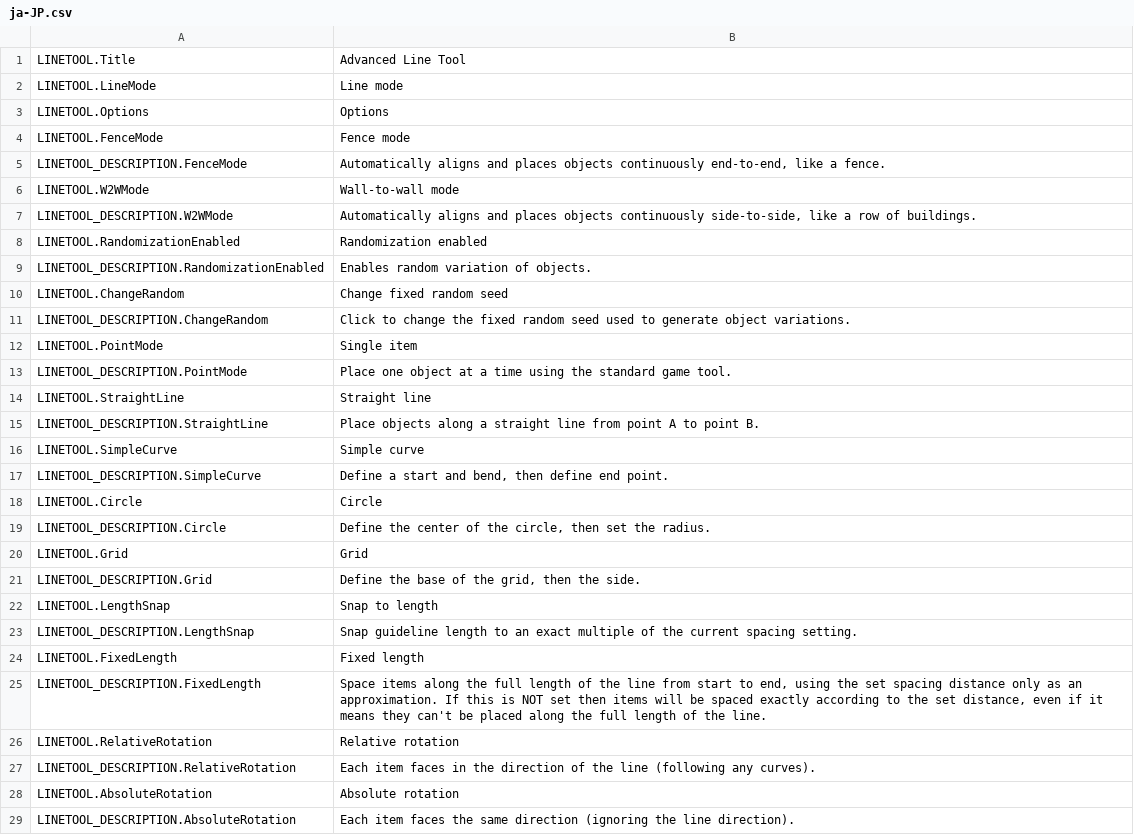
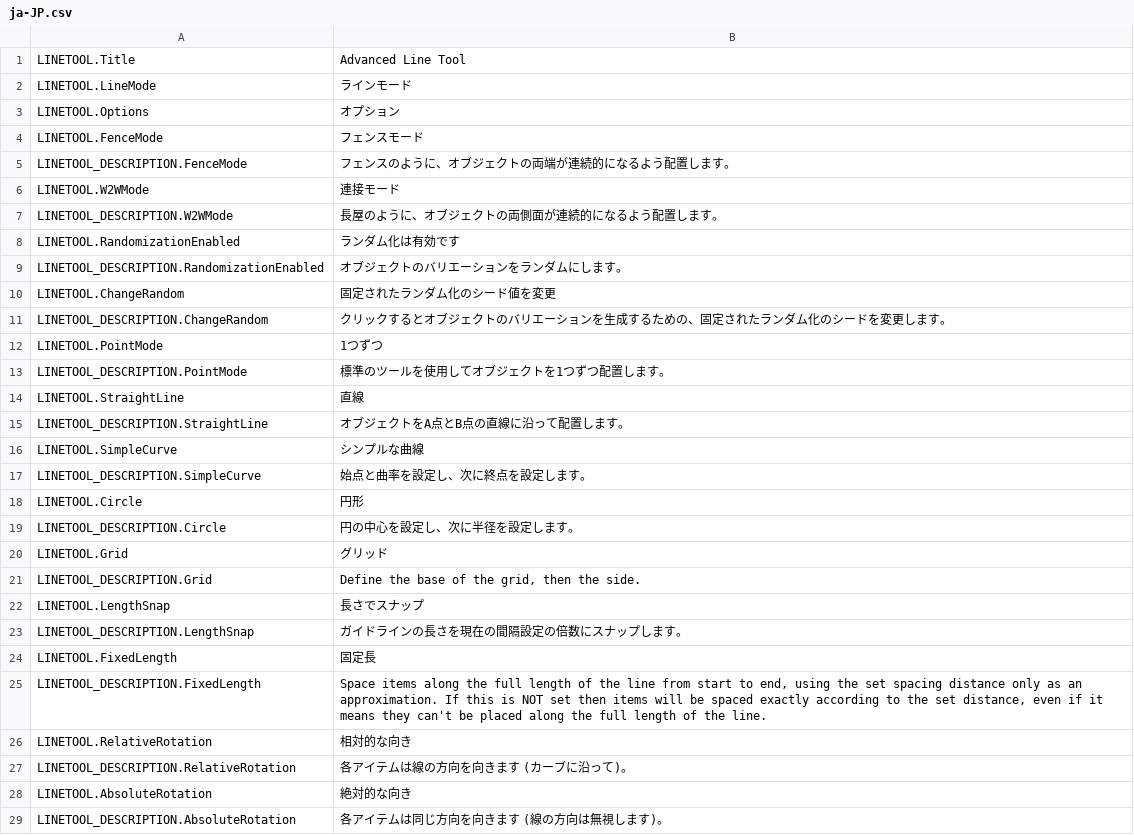
Before and after one commit to algernon-A/LineTool-CS2, a CSV file: l10n/ja-JP.csv, drawn as a sheet; only a part is shown; the diff covers the shown part only.

Commit message:
Update translations.

```diff
--- a/l10n/ja-JP.csv
+++ b/l10n/ja-JP.csv
@@ -1,29 +1,29 @@
 "LINETOOL.Title","Advanced Line Tool"
-"LINETOOL.LineMode","Line mode"
-"LINETOOL.Options","Options"
-"LINETOOL.FenceMode","Fence mode"
-"LINETOOL_DESCRIPTION.FenceMode","Automatically aligns and places objects continuously end-to-end, like a fence."
-"LINETOOL.W2WMode","Wall-to-wall mode"
-"LINETOOL_DESCRIPTION.W2WMode","Automatically aligns and places objects continuously side-to-side, like a row of buildings."
-"LINETOOL.RandomizationEnabled","Randomization enabled"
-"LINETOOL_DESCRIPTION.RandomizationEnabled","Enables random variation of objects."
-"LINETOOL.ChangeRandom","Change fixed random seed"
-"LINETOOL_DESCRIPTION.ChangeRandom","Click to change the fixed random seed used to generate object variations."
-"LINETOOL.PointMode","Single item"
-"LINETOOL_DESCRIPTION.PointMode","Place one object at a time using the standard game tool."
-"LINETOOL.StraightLine","Straight line"
-"LINETOOL_DESCRIPTION.StraightLine","Place objects along a straight line from point A to point B."
-"LINETOOL.SimpleCurve","Simple curve"
-"LINETOOL_DESCRIPTION.SimpleCurve","Define a start and bend, then define end point."
-"LINETOOL.Circle","Circle"
-"LINETOOL_DESCRIPTION.Circle","Define the center of the circle, then set the radius."
-"LINETOOL.Grid","Grid"
+"LINETOOL.LineMode","ラインモード"
+"LINETOOL.Options","オプション"
+"LINETOOL.FenceMode","フェンスモード"
+"LINETOOL_DESCRIPTION.FenceMode","フェンスのように、オブジェクトの両端が連続的になるよう配置します。"
+"LINETOOL.W2WMode","連接モード"
+"LINETOOL_DESCRIPTION.W2WMode","長屋のように、オブジェクトの両側面が連続的になるよう配置します。"
+"LINETOOL.RandomizationEnabled","ランダム化は有効です"
+"LINETOOL_DESCRIPTION.RandomizationEnabled","オブジェクトのバリエーションをランダムにします。"
+"LINETOOL.ChangeRandom","固定されたランダム化のシード値を変更"
+"LINETOOL_DESCRIPTION.ChangeRandom","クリックするとオブジェクトのバリエーションを生成するための、固定されたランダム化のシードを変更します。"
+"LINETOOL.PointMode","1つずつ"
+"LINETOOL_DESCRIPTION.PointMode","標準のツールを使用してオブジェクトを1つずつ配置します。"
+"LINETOOL.StraightLine","直線"
+"LINETOOL_DESCRIPTION.StraightLine","オブジェクトをA点とB点の直線に沿って配置します。"
+"LINETOOL.SimpleCurve","シンプルな曲線"
+"LINETOOL_DESCRIPTION.SimpleCurve","始点と曲率を設定し、次に終点を設定します。"
+"LINETOOL.Circle","円形"
+"LINETOOL_DESCRIPTION.Circle","円の中心を設定し、次に半径を設定します。"
+"LINETOOL.Grid","グリッド"
 "LINETOOL_DESCRIPTION.Grid","Define the base of the grid, then the side."
-"LINETOOL.LengthSnap","Snap to length"
-"LINETOOL_DESCRIPTION.LengthSnap","Snap guideline length to an exact multiple of the current spacing setting."
-"LINETOOL.FixedLength","Fixed length"
+"LINETOOL.LengthSnap","長さでスナップ"
+"LINETOOL_DESCRIPTION.LengthSnap","ガイドラインの長さを現在の間隔設定の倍数にスナップします。"
+"LINETOOL.FixedLength","固定長"
 "LINETOOL_DESCRIPTION.FixedLength","Space items along the full length of the line from start to end, using the set spacing distance only as an approximation. If this is NOT set then items will be spaced exactly according to the set distance, even if it means they can't be placed along the full length of the line."
-"LINETOOL.RelativeRotation","Relative rotation"
-"LINETOOL_DESCRIPTION.RelativeRotation","Each item faces in the direction of the line (following any curves)."
-"LINETOOL.AbsoluteRotation","Absolute rotation"
-"LINETOOL_DESCRIPTION.AbsoluteRotation","Each item faces the same direction (ignoring the line direction)."
+"LINETOOL.RelativeRotation","相対的な向き"
+"LINETOOL_DESCRIPTION.RelativeRotation","各アイテムは線の方向を向きます (カーブに沿って)。"
+"LINETOOL.AbsoluteRotation","絶対的な向き"
+"LINETOOL_DESCRIPTION.AbsoluteRotation","各アイテムは同じ方向を向きます (線の方向は無視します)。"
```
Also changed, not shown: 10 edited cells elsewhere in this file.
